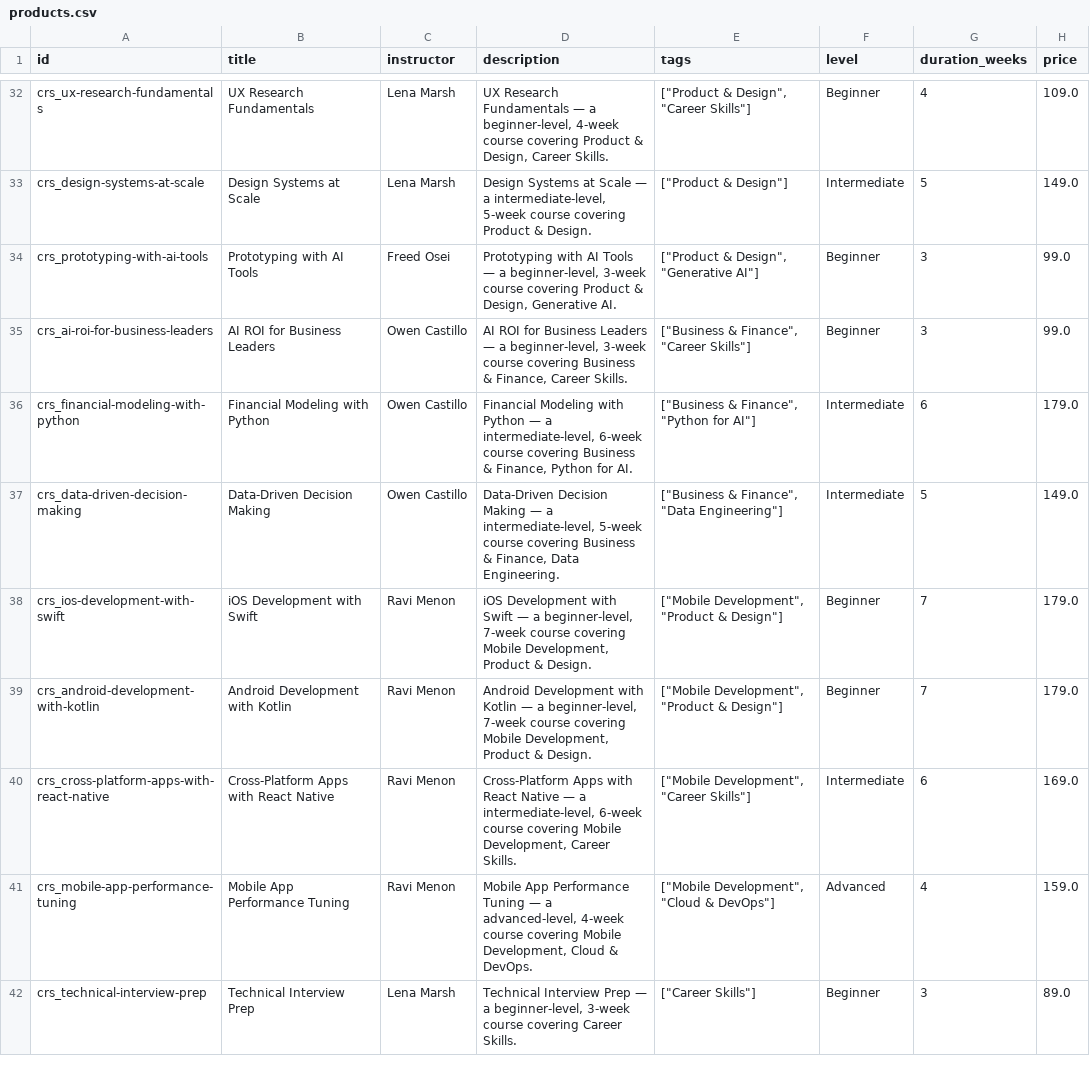
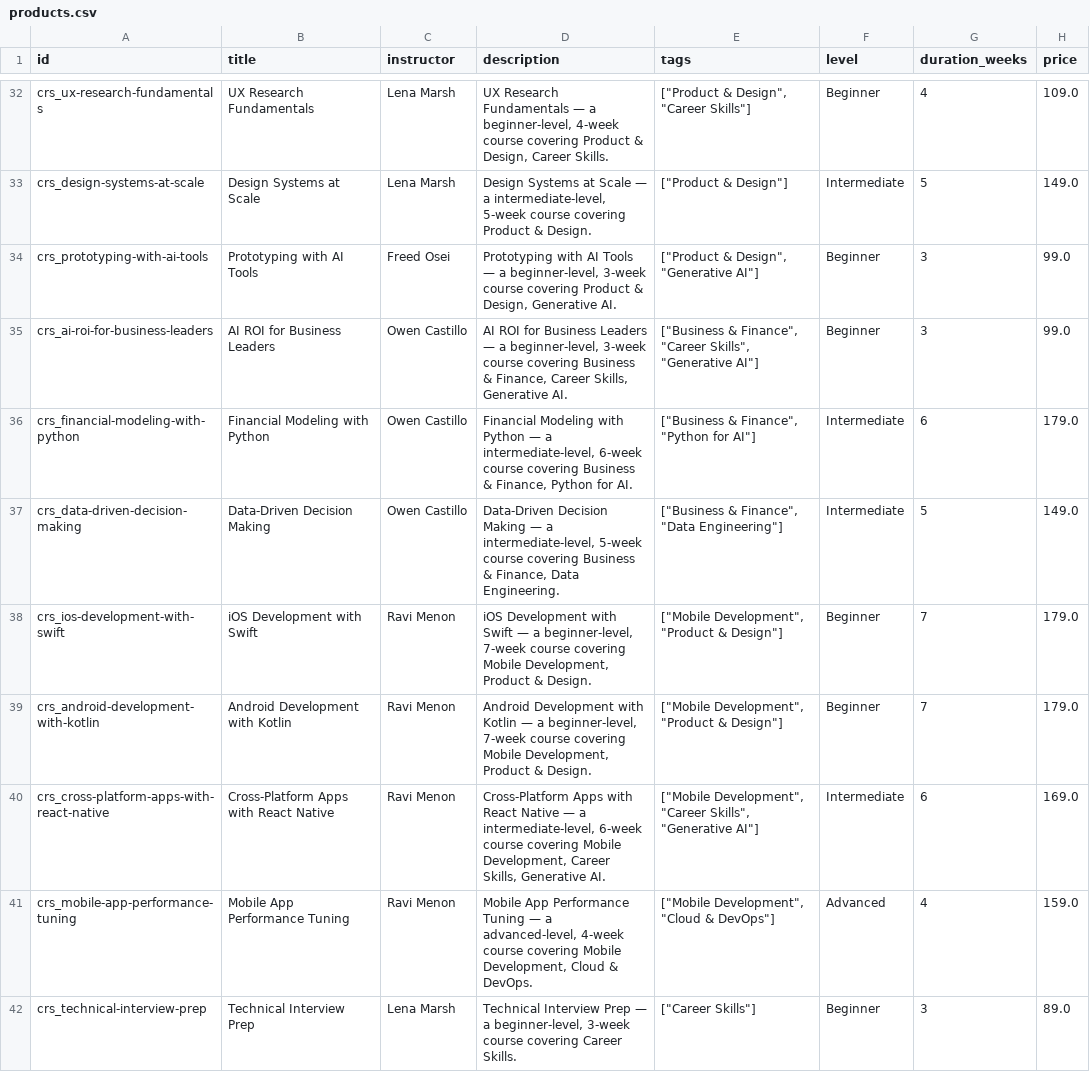
Before and after one commit to Balachandar-Ravichandran/SmartReco-Build-Challenge-2026, a CSV file: data/csv/products.csv, drawn as a sheet; only a part is shown, gaps mark what is left out; the diff names each change by its address in the sheet, - before the commit and + after, or states it on an @@ line.

Commit message:
Refine solver/decision/scoring logic and expand test coverage
Updates solver prompt handling, decision and scoring nodes, seed data,
and PRD notes; adds unit tests for decision and solver. Also ignores
local .db.bak backups.

```diff
--- a/data/csv/products.csv
+++ b/data/csv/products.csv
-D35 (description): …Finance, Career Skills.
+D35 (description): …Finance, Career Skills, Generative AI.
-E35 (tags): …Finance", "Career Skills"]
+E35 (tags): …Finance", "Career Skills", "Generative AI"]
-D40 (description): …Development, Career Skills.
+D40 (description): …Development, Career Skills, Generative AI.
-E40 (tags): …Development", "Career Skills"]
+E40 (tags): …Development", "Career Skills", "Generative AI"]
```
Also changed, not shown: data/csv/paths.csv, 9 other files.
